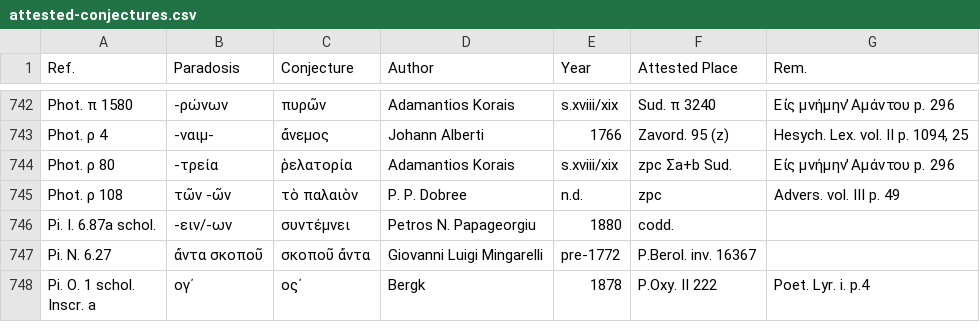
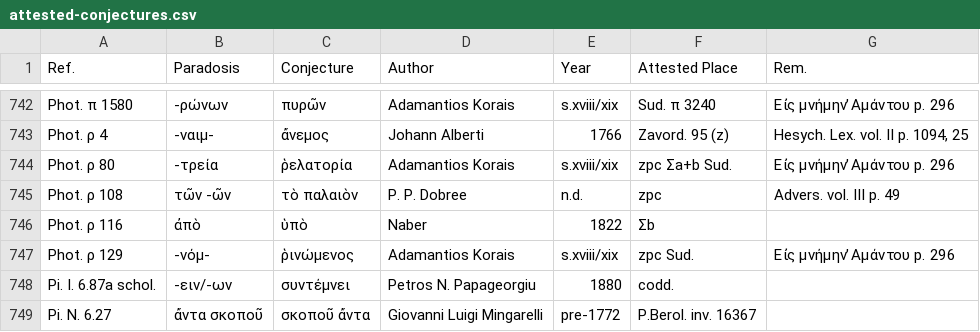
Before and after one commit to t18d/attested-conjectures, a CSV file: attested-conjectures.csv, drawn as a sheet; only a part is shown, gaps mark what is left out; the shorter side is filled out with more unchanged rows.

Commit message:
Update attested-conjectures.csv

```diff
--- a/attested-conjectures.csv
+++ b/attested-conjectures.csv
@@ -745,2 +745,4 @@ Phot. ρ 80,-τρεία,ῥελατορία,Adamantios Korais,s.xviii/xix,zpc Σ
 Phot. ρ 108,τῶν -ῶν,τὸ παλαιὸν,P. P. Dobree,n.d.,zpc,Advers. vol. III p. 49
+Phot. ρ 116,ἀπὸ,ὑπὸ,Naber,1822,Σb,
+Phot. ρ 129,-νόμ-,ῥινώμενος,Adamantios Korais,s.xviii/xix,zpc Sud.,Eἰς μνήμην  ̓Aμάντου p. 296
 Pi. I. 6.87a schol.,-ειν/-ων,συντέμνει,Petros N. Papageorgiu,1880,codd.,
```
